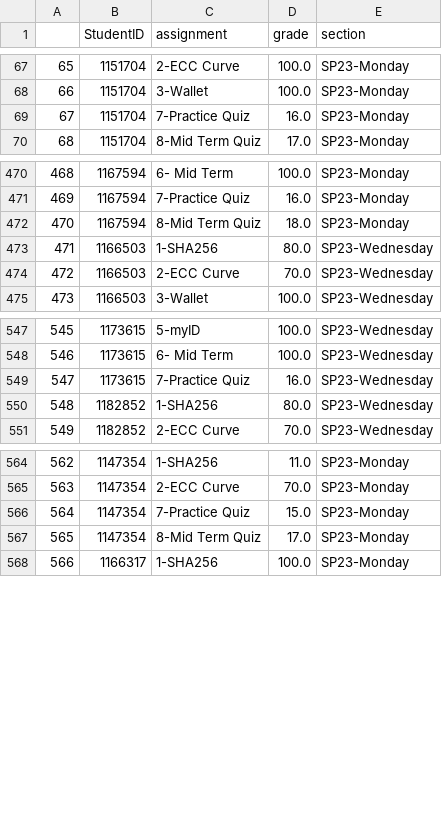
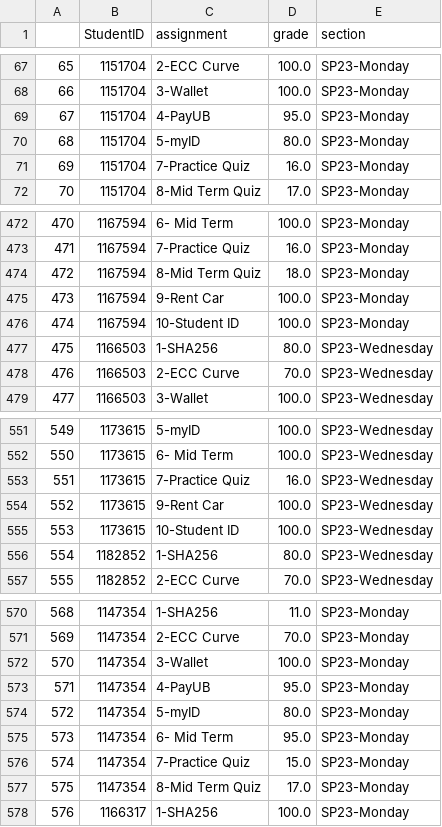
Before and after one commit to Gypsaman/neurodistributedub, a CSV file: gradehistory.csv, drawn as a sheet; only a part is shown, gaps mark what is left out; addresses are those after the commit; the diff names each change by its address in the sheet, - before the commit and + after, or states it on an @@ line.

```diff
--- a/gradehistory.csv
+++ b/gradehistory.csv
+row 69: 67 | 1151704 | 4-PayUB | 95.0 | SP23-Monday
+row 70: 68 | 1151704 | 5-myID | 80.0 | SP23-Monday
@@ column A renumbered from row 71 down @@
+row 475: 473 | 1167594 | 9-Rent Car | 100.0 | SP23-Monday
+row 476: 474 | 1167594 | 10-Student ID | 100.0 | SP23-Monday
+row 554: 552 | 1173615 | 9-Rent Car | 100.0 | SP23-Wednesday
+row 555: 553 | 1173615 | 10-Student ID | 100.0 | SP23-Wednesday
+row 572: 570 | 1147354 | 3-Wallet | 100.0 | SP23-Monday
+row 573: 571 | 1147354 | 4-PayUB | 95.0 | SP23-Monday
+row 574: 572 | 1147354 | 5-myID | 80.0 | SP23-Monday
+row 575: 573 | 1147354 | 6- Mid Term | 95.0 | SP23-Monday
```
Also changed, not shown: 12 other files.
